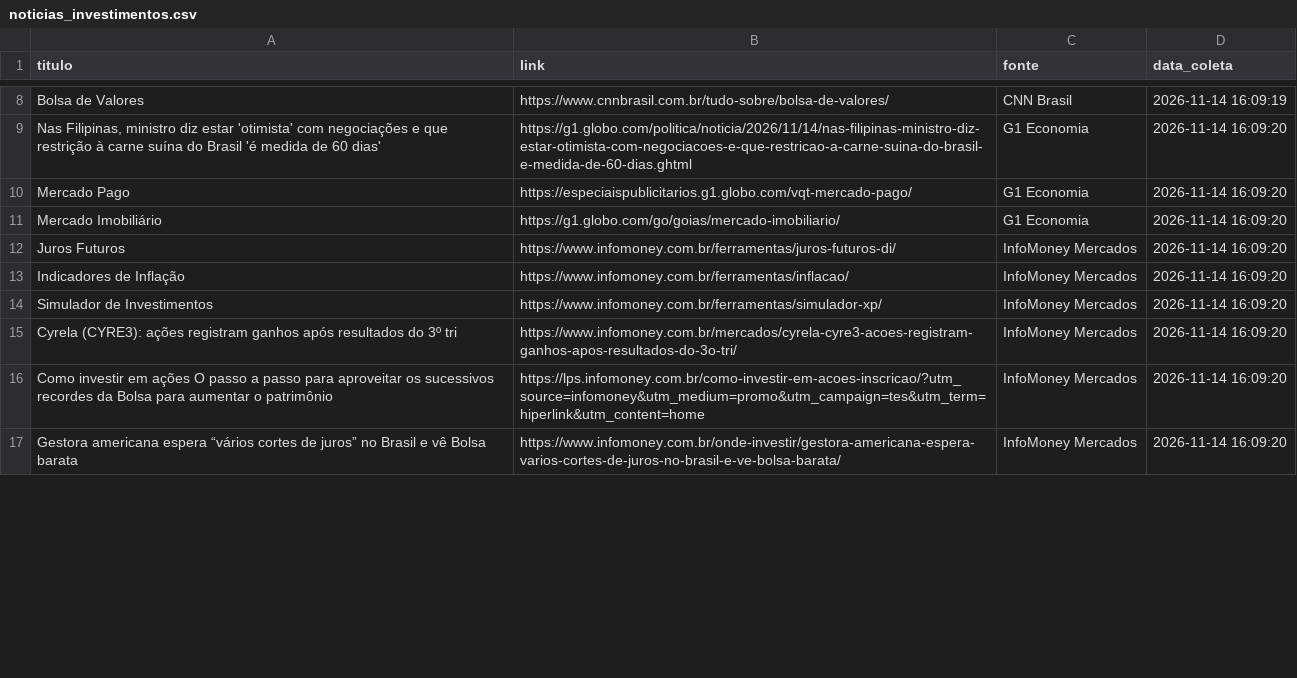
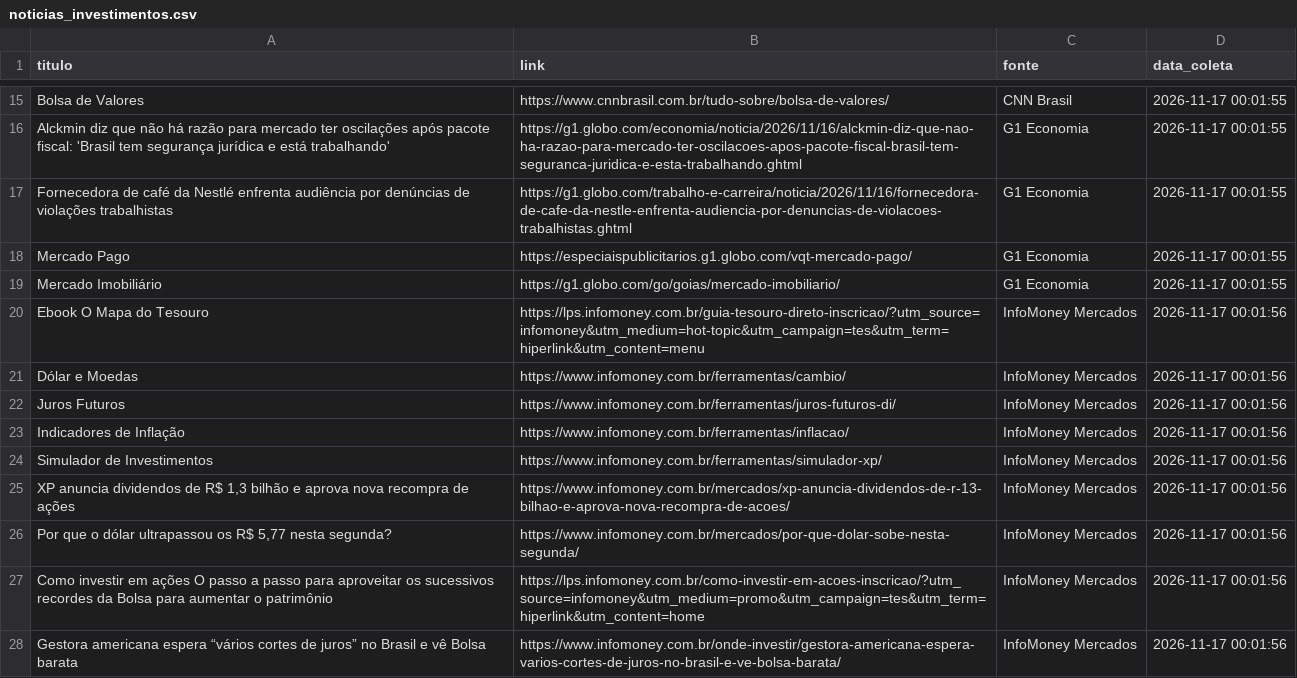
Before and after one commit to EliasPira/Projeto-agentes-IA-economicos, a CSV file: data/noticias_investimentos.csv, drawn as a sheet; only a part is shown, gaps mark what is left out; addresses are those after the commit; the diff covers the shown part only; the diff names each change by its address in the sheet, - before the commit and + after, or states it on an @@ line.

```diff
--- a/data/noticias_investimentos.csv
+++ b/data/noticias_investimentos.csv
-D15 (data_coleta): 2026-11-14 16:09:19
+D15 (data_coleta): 2026-11-17 00:01:55
-A16 (titulo): Nas Filipinas, ministro diz estar 'otimista' com negociações e que restrição à carne suína do Brasil 'é medida de 60 dias'
+A16 (titulo): Alckmin diz que não há razão para mercado ter oscilações após pacote fiscal: 'Brasil tem segurança jurídica e está trabalhando'
-B16 (link): https://g1.globo.com/politica/noticia/2026/11/14/nas-filipinas-ministro-diz-estar-otimista-com-negociacoes-e-que-restricao-a-carne-suina-do-brasil-e-medida-de-60-dias.ghtml
+B16 (link): https://g1.globo.com/economia/noticia/2026/11/16/alckmin-diz-que-nao-ha-razao-para-mercado-ter-oscilacoes-apos-pacote-fiscal-brasil-tem-seguranca-juridica-e-esta-trabalhando.ghtml
-D16 (data_coleta): 2026-11-14 16:09:20
+D16 (data_coleta): 2026-11-17 00:01:55
+row 17: Fornecedora de café da Nestlé enfrenta audiência por denúncias de violações trabalhistas | https://g1.globo.com/trabalho-e-carreira/noticia/2026/11/16/fornecedora-de-cafe-da-nestle-enfrenta-audiencia-por-denuncias-de-violacoes-trabalhistas.ghtml | G1 Economia | 2026-11-17 00:01:55
-D18:D19 (data_coleta): 2026-11-14 16:09:20
+D18:D19 (data_coleta): 2026-11-17 00:01:55
+row 20: Ebook O Mapa do Tesouro | https://lps.infomoney.com.br/guia-tesouro-direto-inscricao/?utm_source=infomoney&utm_medium=hot-topic&utm_campaign=tes&utm_term=hiperlink&utm_content=menu | InfoMoney Mercados | 2026-11-17 00:01:56
+row 21: Dólar e Moedas | https://www.infomoney.com.br/ferramentas/cambio/ | InfoMoney Mercados | 2026-11-17 00:01:56
-D22:D24 (data_coleta): 2026-11-14 16:09:20
+D22:D24 (data_coleta): 2026-11-17 00:01:56
+row 25: XP anuncia dividendos de R$ 1,3 bilhão e aprova nova recompra de ações | https://www.infomoney.com.br/mercados/xp-anuncia-dividendos-de-r-13-bilhao-e-aprova-nova-recompra-de-acoes/ | InfoMoney Mercados | 2026-11-17 00:01:56
-A26 (titulo): Cyrela (CYRE3): ações registram ganhos após resultados do 3º tri
+A26 (titulo): Por que o dólar ultrapassou os R$ 5,77 nesta segunda?
-B26 (link): https://www.infomoney.com.br/mercados/cyrela-cyre3-acoes-registram-ganhos-apos-resultados-do-3o-tri/
+B26 (link): https://www.infomoney.com.br/mercados/por-que-dolar-sobe-nesta-segunda/
-D26:D28 (data_coleta): 2026-11-14 16:09:20
+D26:D28 (data_coleta): 2026-11-17 00:01:56
```
Also changed, not shown: 13 added rows, 4 removed rows and 45 edited cells elsewhere in this file, data/indicadores_economicos.csv, data/top_10_acoes.csv, 6 other files.
